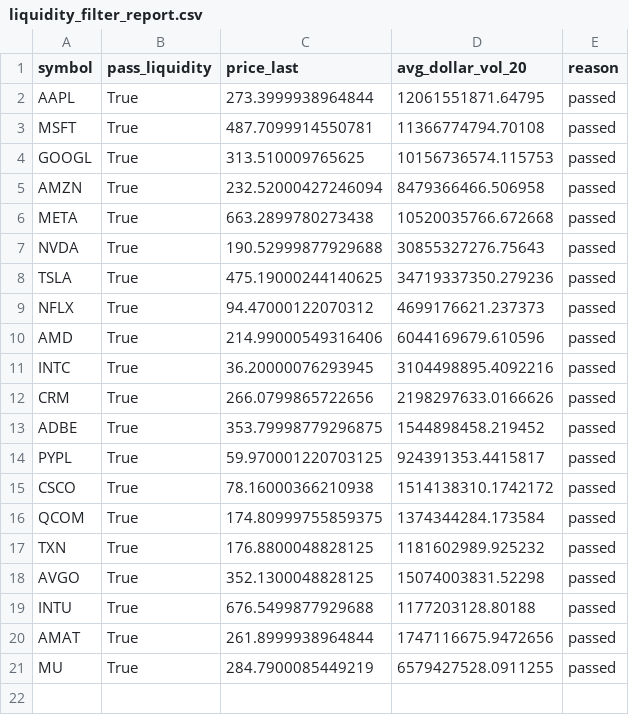
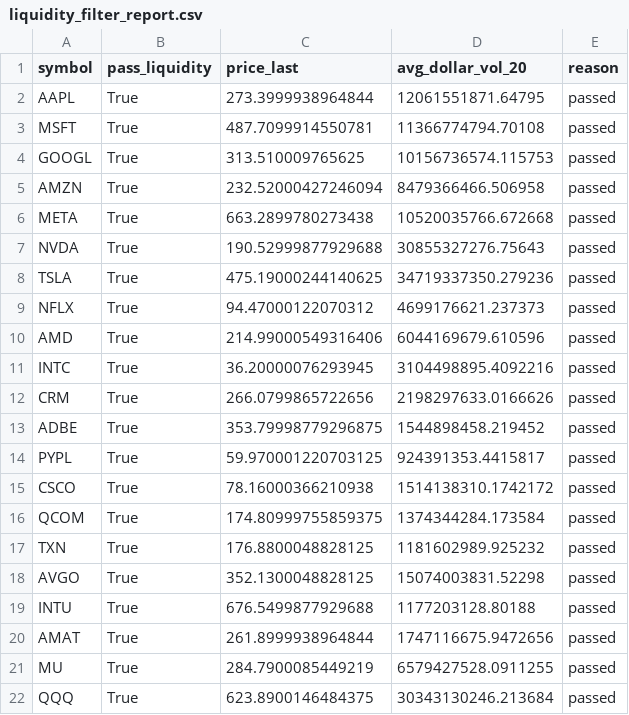
Before and after one commit to NolCorp1/Python-Financial-Expert, a CSV file: outputs/liquidity_filter_report.csv, drawn as a sheet.

```diff
--- a/outputs/liquidity_filter_report.csv
+++ b/outputs/liquidity_filter_report.csv
@@ -21 +21,2 @@ AMAT,True,261.8999938964844,1747116675.9472656,passed
 MU,True,284.7900085449219,6579427528.0911255,passed
+QQQ,True,623.8900146484375,30343130246.213684,passed
```
Also changed, not shown: outputs/equity.csv, outputs/trades.csv, 3 other files.
